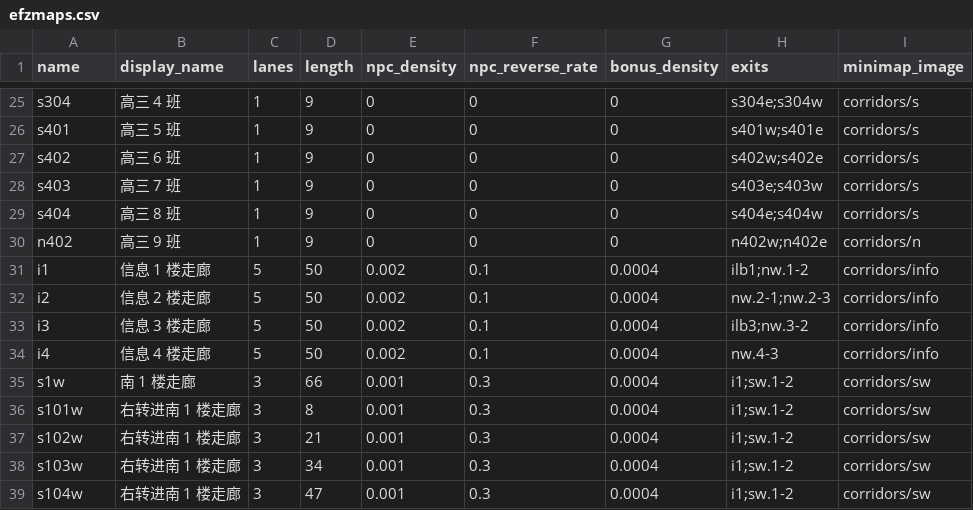
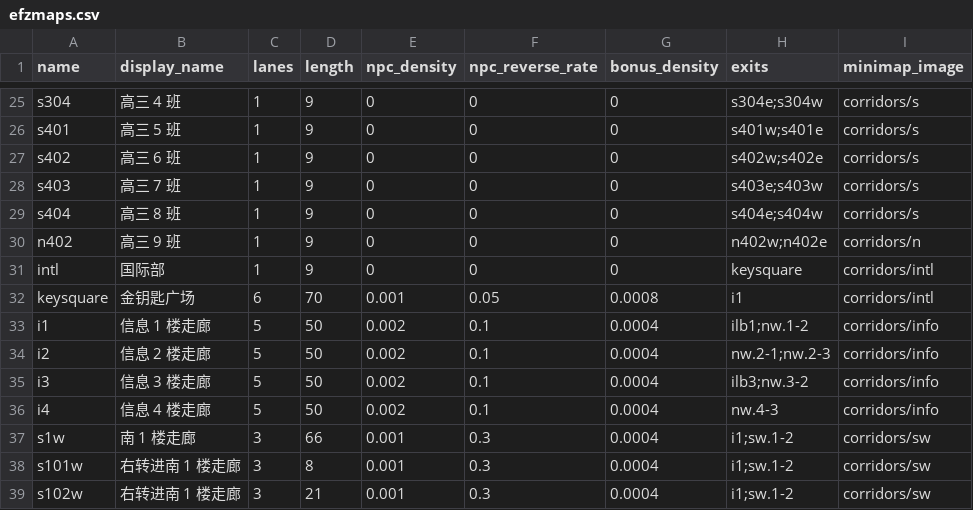
Before and after one commit to fakefred/lunchrush, a CSV file: efzmaps.csv, drawn as a sheet; only a part is shown, gaps mark what is left out; the shorter side is filled out with more unchanged rows.

```diff
--- a/efzmaps.csv
+++ b/efzmaps.csv
@@ -30,2 +30,4 @@ s404,高三 8 班,1,9,0,0,0,s404e;s404w,corridors/s
 n402,高三 9 班,1,9,0,0,0,n402w;n402e,corridors/n
+intl,国际部,1,9,0,0,0,keysquare,corridors/intl
+keysquare,金钥匙广场,6,70,0.001,0.05,0.0008,i1,corridors/intl
 i1,信息 1 楼走廊,5,50,0.002,0.1,0.0004,ilb1;nw.1-2,corridors/info
```
Also changed, not shown: 2 other files.
